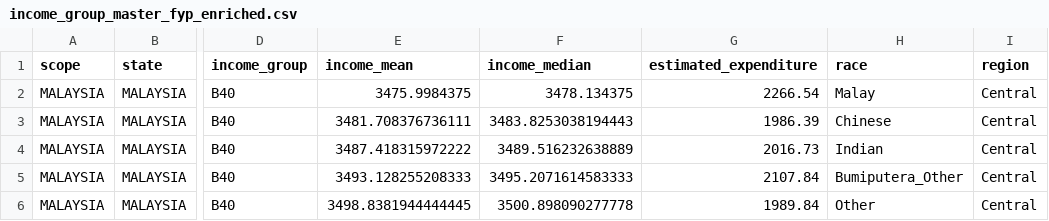
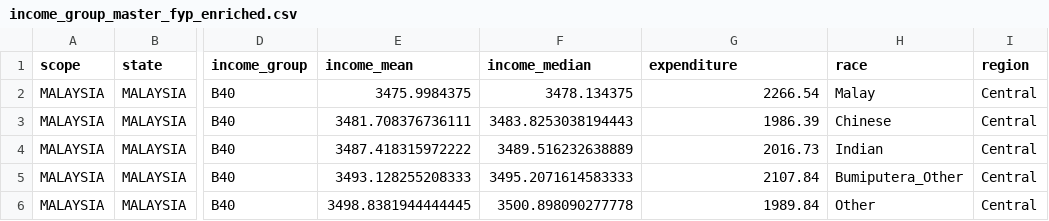
Before and after one commit to arashsahar04-ops/ringgitlens-prediction, a CSV file: income_group_master_fyp_enriched.csv, drawn as a sheet; only a part is shown, gaps mark what is left out; the diff names each change by its address in the sheet, - before the commit and + after, or states it on an @@ line.

Commit message:
Update income_group_master_fyp_enriched.csv

```diff
--- a/income_group_master_fyp_enriched.csv
+++ b/income_group_master_fyp_enriched.csv
-G1: estimated_expenditure
+G1: expenditure
```
